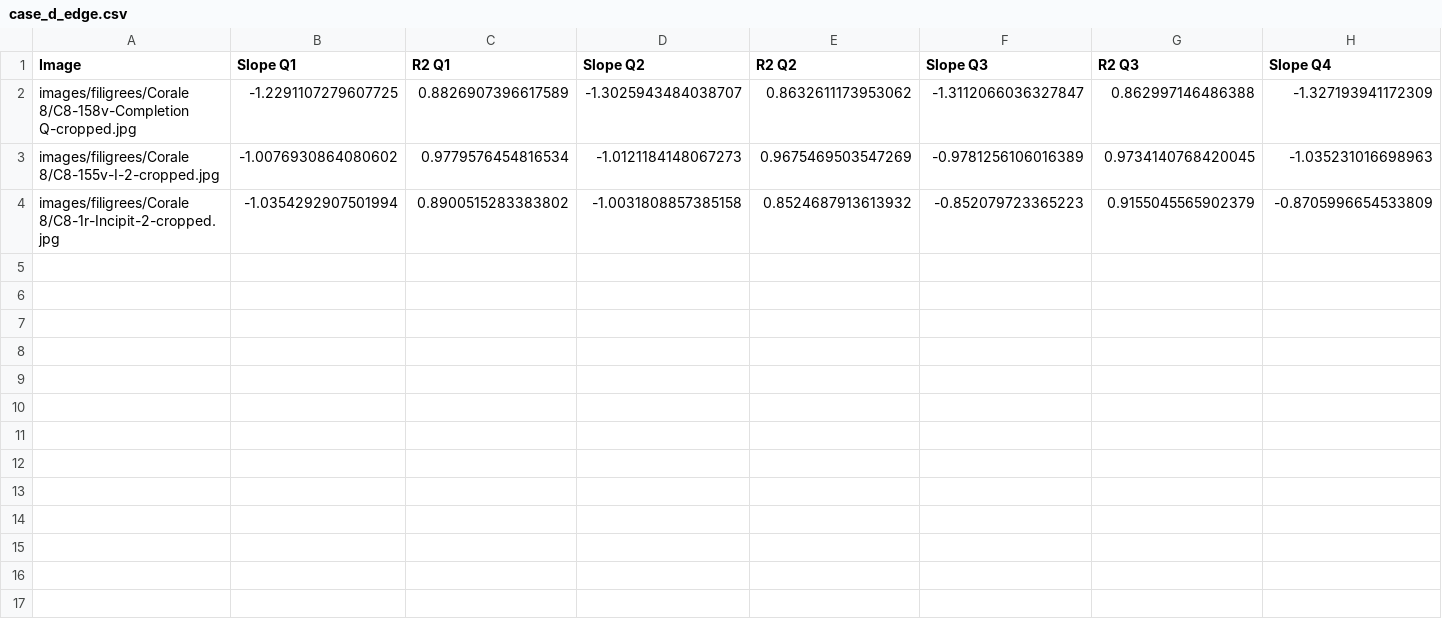
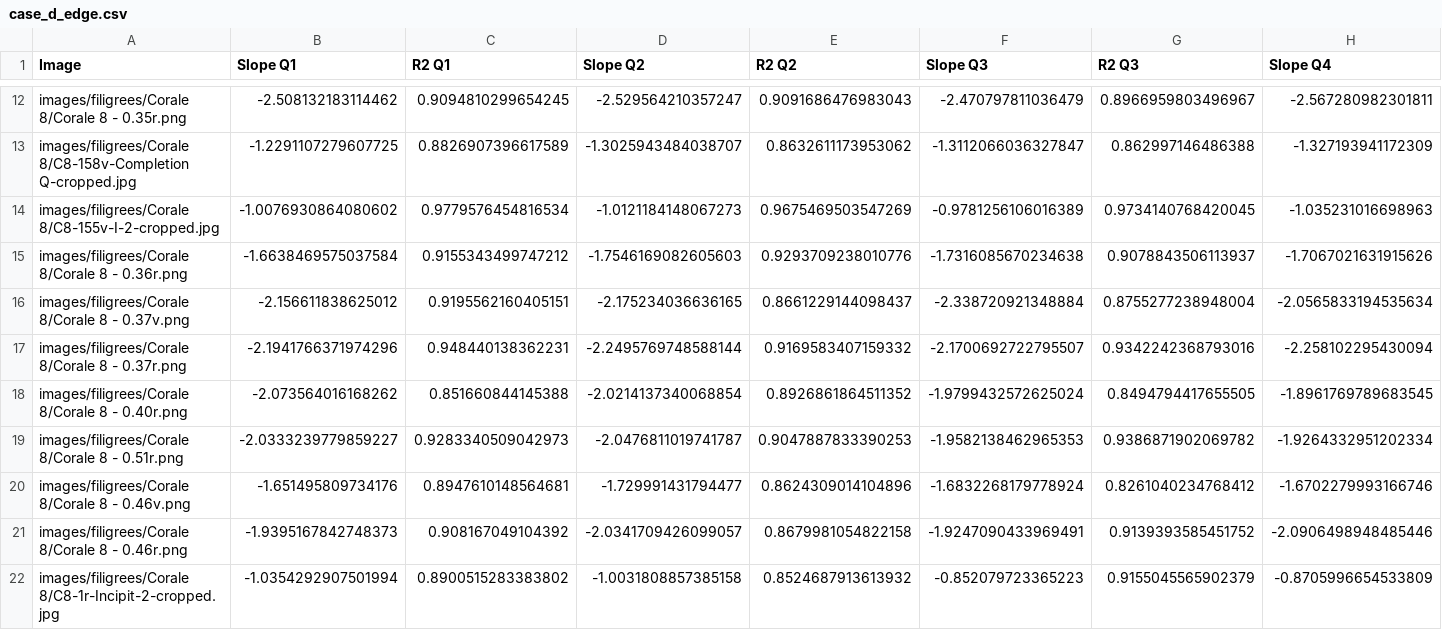
Before and after one commit to ijslin/FiligreeFractals, a CSV file: case_d_edge.csv, drawn as a sheet; only a part is shown, gaps mark what is left out; rows hold the shown columns only; the diff covers the shown part only; the diff names each change by its address in the sheet, - before the commit and + after, or states it on an @@ line.

```diff
--- a/case_d_edge.csv
+++ b/case_d_edge.csv
+row 12: images/filigrees/Corale 8/Corale 8 - 0.35r.png | -2.508132183114462 | 0.9094810299654245 | -2.529564210357247 | 0.9091686476983043 | -2.470797811036479 | 0.8966959803496967 | -2.567280982301811
+row 15: images/filigrees/Corale 8/Corale 8 - 0.36r.png | -1.6638469575037584 | 0.9155343499747212 | -1.7546169082605603 | 0.9293709238010776 | -1.7316085670234638 | 0.9078843506113937 | -1.7067021631915626
+row 16: images/filigrees/Corale 8/Corale 8 - 0.37v.png | -2.156611838625012 | 0.9195562160405151 | -2.175234036636165 | 0.8661229144098437 | -2.338720921348884 | 0.8755277238948004 | -2.0565833194535634
+row 17: images/filigrees/Corale 8/Corale 8 - 0.37r.png | -2.1941766371974296 | 0.948440138362231 | -2.2495769748588144 | 0.9169583407159332 | -2.1700692722795507 | 0.9342242368793016 | -2.258102295430094
+row 18: images/filigrees/Corale 8/Corale 8 - 0.40r.png | -2.073564016168262 | 0.851660844145388 | -2.0214137340068854 | 0.8926861864511352 | -1.9799432572625024 | 0.8494794417655505 | -1.8961769789683545
+row 19: images/filigrees/Corale 8/Corale 8 - 0.51r.png | -2.0333239779859227 | 0.9283340509042973 | -2.0476811019741787 | 0.9047887833390253 | -1.9582138462965353 | 0.9386871902069782 | -1.9264332951202334
+row 20: images/filigrees/Corale 8/Corale 8 - 0.46v.png | -1.651495809734176 | 0.8947610148564681 | -1.729991431794477 | 0.8624309014104896 | -1.6832268179778924 | 0.8261040234768412 | -1.6702279993166746
+row 21: images/filigrees/Corale 8/Corale 8 - 0.46r.png | -1.9395167842748373 | 0.908167049104392 | -2.0341709426099057 | 0.8679981054822158 | -1.9247090433969491 | 0.9139393585451752 | -2.0906498948485446
```
Also changed, not shown: 10 added rows elsewhere in this file, case_d_color.csv.
